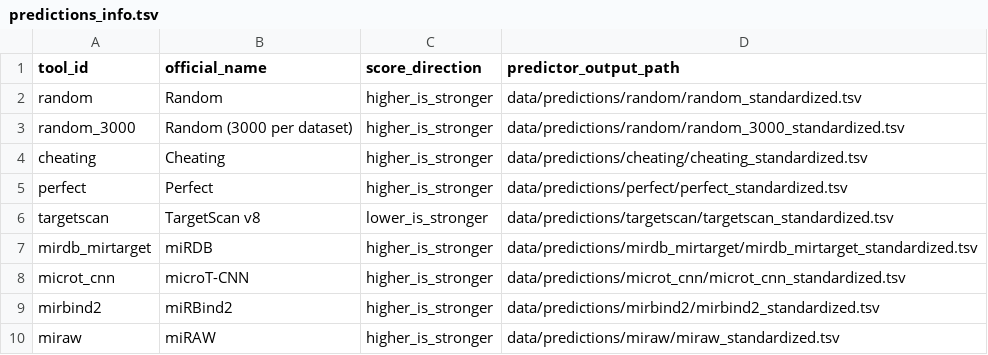
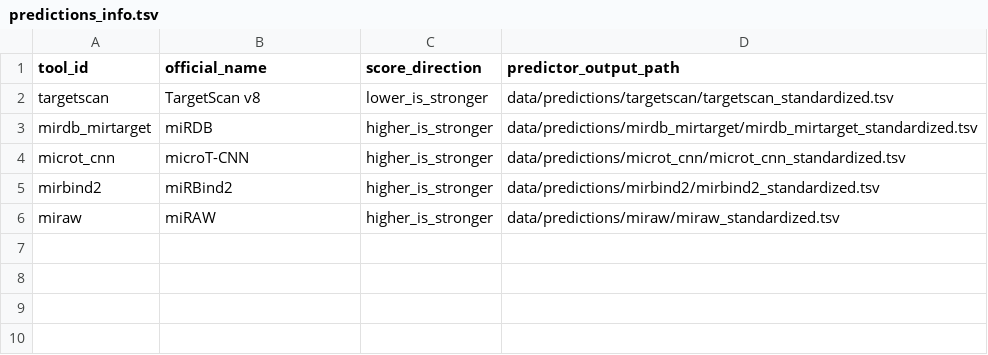
Before and after one commit to BioGeMT/FuNmiRBench, a TSV file: metadata/predictions_info.tsv, drawn as a sheet; the diff names each change by its address in the sheet, - before the commit and + after, or states it on an @@ line.

Commit message:
Remove baseline predictors

```diff
--- a/metadata/predictions_info.tsv
+++ b/metadata/predictions_info.tsv
-row 2: random | Random | higher_is_stronger | data/predictions/random/random_standardized.tsv
-row 3: random_3000 | Random (3000 per dataset) | higher_is_stronger | data/predictions/random/random_3000_standardized.tsv
-row 4: cheating | Cheating | higher_is_stronger | data/predictions/cheating/cheating_standardized.tsv
-row 5: perfect | Perfect | higher_is_stronger | data/predictions/perfect/perfect_standardized.tsv
```
Also changed, not shown: 28 other files.
